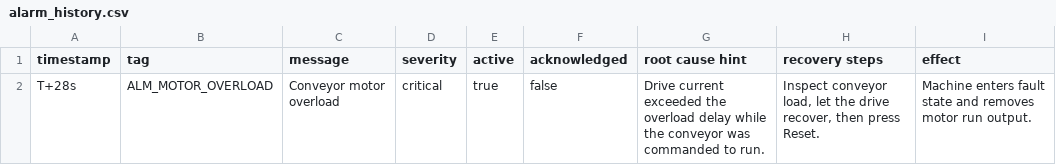
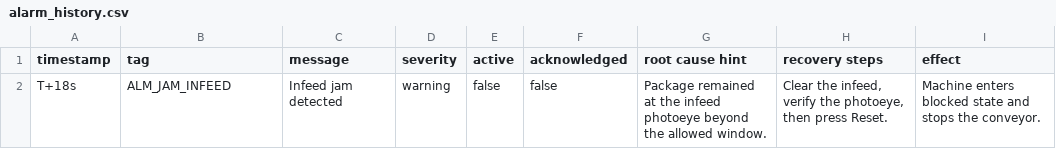
Before and after one commit to Avi-Patel-1/Smart-Factory-Digital-Twin, a CSV file: examples/alarm_history.csv, drawn as a sheet.

Commit message:
Build replayable factory cell studio with verified recovery controls

```diff
--- a/examples/alarm_history.csv
+++ b/examples/alarm_history.csv
@@ -1,2 +1,2 @@
 "timestamp","tag","message","severity","active","acknowledged","root cause hint","recovery steps","effect"
-"T+28s","ALM_MOTOR_OVERLOAD","Conveyor motor overload","critical","true","false","Drive current exceeded the overload delay while the conveyor was commanded to run.","Inspect conveyor load, let the drive recover, then press Reset.","Machine enters fault state and removes motor run output."
+"T+18s","ALM_JAM_INFEED","Infeed jam detected","warning","false","false","Package remained at the infeed photoeye beyond the allowed window.","Clear the infeed, verify the photoeye, then press Reset.","Machine enters blocked state and stops the conveyor."
```
Also changed, not shown: examples/production_summary.csv, 46 other files.
